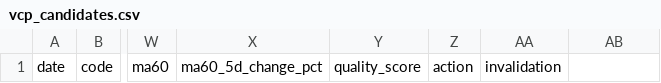
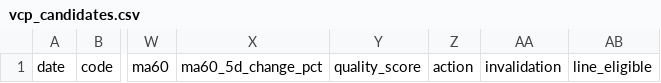
Before and after one commit to leowang51768-ops/lobster-radar-cloud, a CSV file: vcp_candidates.csv, drawn as a sheet; only a part is shown, gaps mark what is left out; the diff names each change by its address in the sheet, - before the commit and + after, or states it on an @@ line.

```diff
--- a/vcp_candidates.csv
+++ b/vcp_candidates.csv
-AB1: (empty)
+AB1: line_eligible
```
Also changed, not shown: 1 other file.
